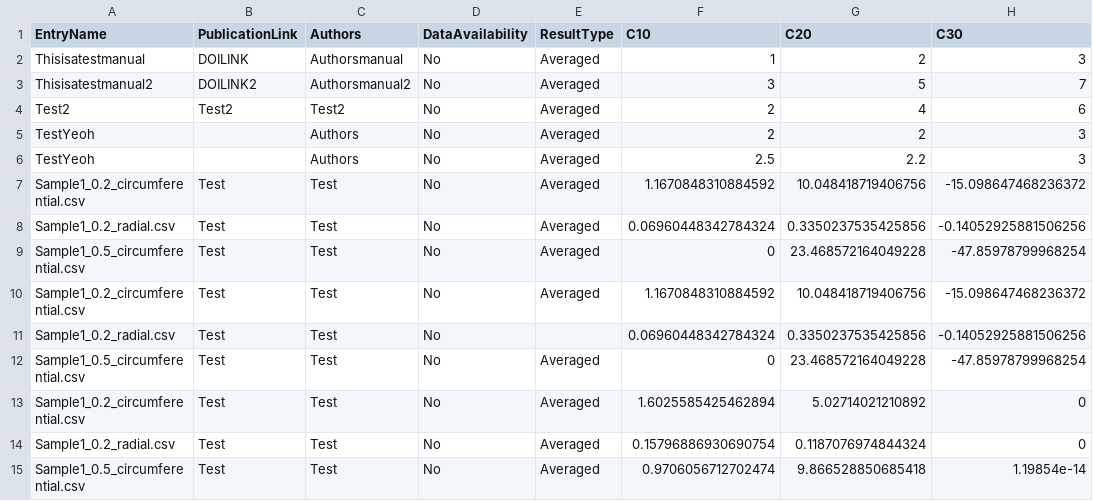
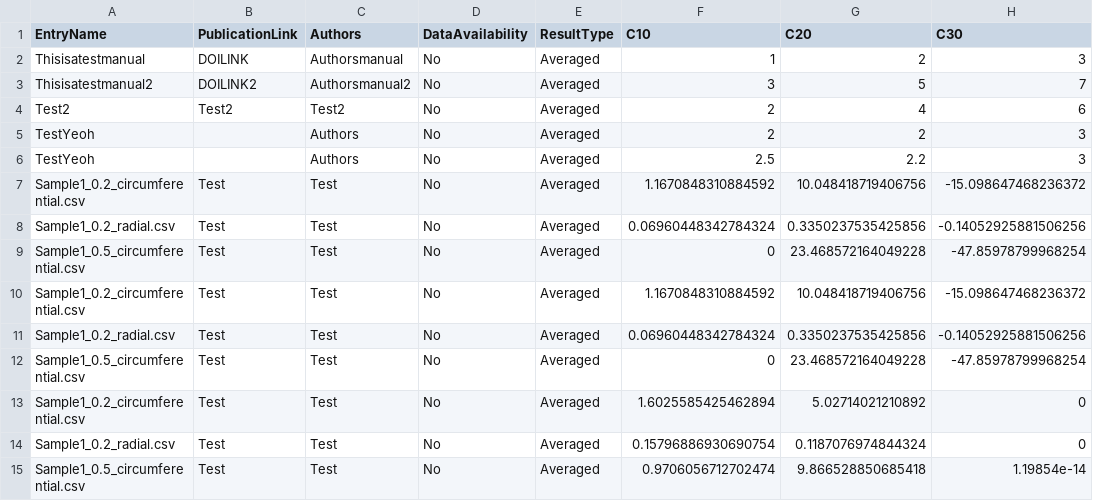
Before and after one commit to STBDATABS/Models, a CSV file: Yeoh_Results.csv, drawn as a sheet; only a part is shown; the diff names each change by its address in the sheet, - before the commit and + after, or states it on an @@ line.

Commit message:
Update Yeoh_Results.csv

```diff
--- a/Yeoh_Results.csv
+++ b/Yeoh_Results.csv
-E11 (ResultType): (empty)
+E11 (ResultType): Averaged
```
